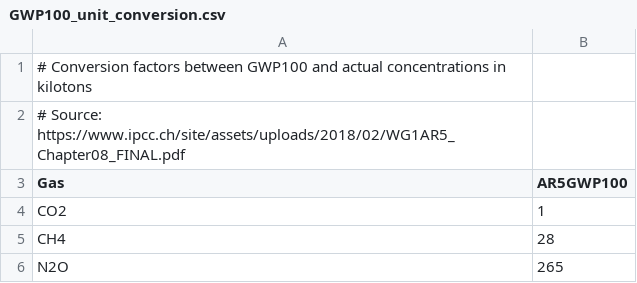
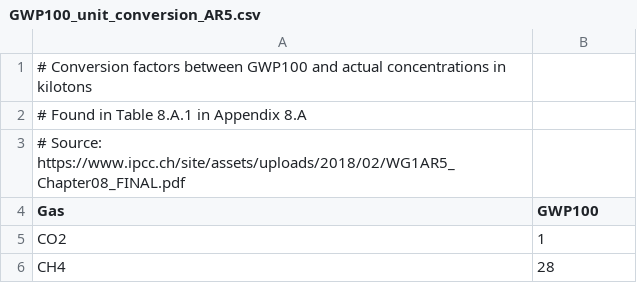
Before and after one commit to GranthamImperial/silicone, a CSV file: Input/GWP100_unit_conversion_AR5.csv (was Input/GWP100_unit_conversion.csv), drawn as a sheet; only a part is shown; the shorter side is filled out with more unchanged rows.

Commit message:
Provided means for conversion using AR4 effective CO2 figures

```diff
--- a/Input/GWP100_unit_conversion.csv
+++ b/Input/GWP100_unit_conversion_AR5.csv
@@ -1,4 +1,5 @@
 # Conversion factors between GWP100 and actual concentrations in kilotons
+# Found in Table 8.A.1 in Appendix 8.A
 # Source: https://www.ipcc.ch/site/assets/uploads/2018/02/WG1AR5_Chapter08_FINAL.pdf
-Gas;AR5GWP100
+Gas;GWP100
 CO2;1
```
Also changed, not shown: 3 other files.
